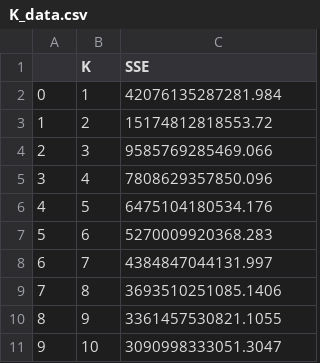
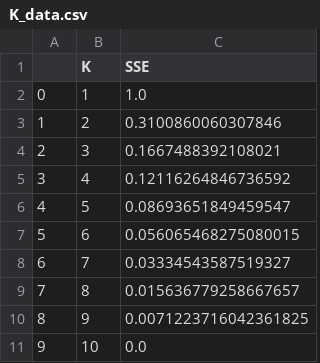
Before and after one commit to Heqijia/CSE332-lab4, a CSV file: K_data.csv, drawn as a sheet.

Commit message:
Add files via upload

```diff
--- a/K_data.csv
+++ b/K_data.csv
@@ -1,11 +1,11 @@
 ,K,SSE
-0,1,42076135287281.984
-1,2,15174812818553.72
-2,3,9585769285469.066
-3,4,7808629357850.096
-4,5,6475104180534.176
-5,6,5270009920368.283
-6,7,4384847044131.997
-7,8,3693510251085.1406
-8,9,3361457530821.1055
-9,10,3090998333051.3047
+0,1,1.0
+1,2,0.3100860060307846
+2,3,0.1667488392108021
+3,4,0.12116264846736592
+4,5,0.08693651849459547
+5,6,0.056065468275080015
+6,7,0.03334543587519327
+7,8,0.015636779258667657
+8,9,0.0071223716042361825
+9,10,0.0
```
